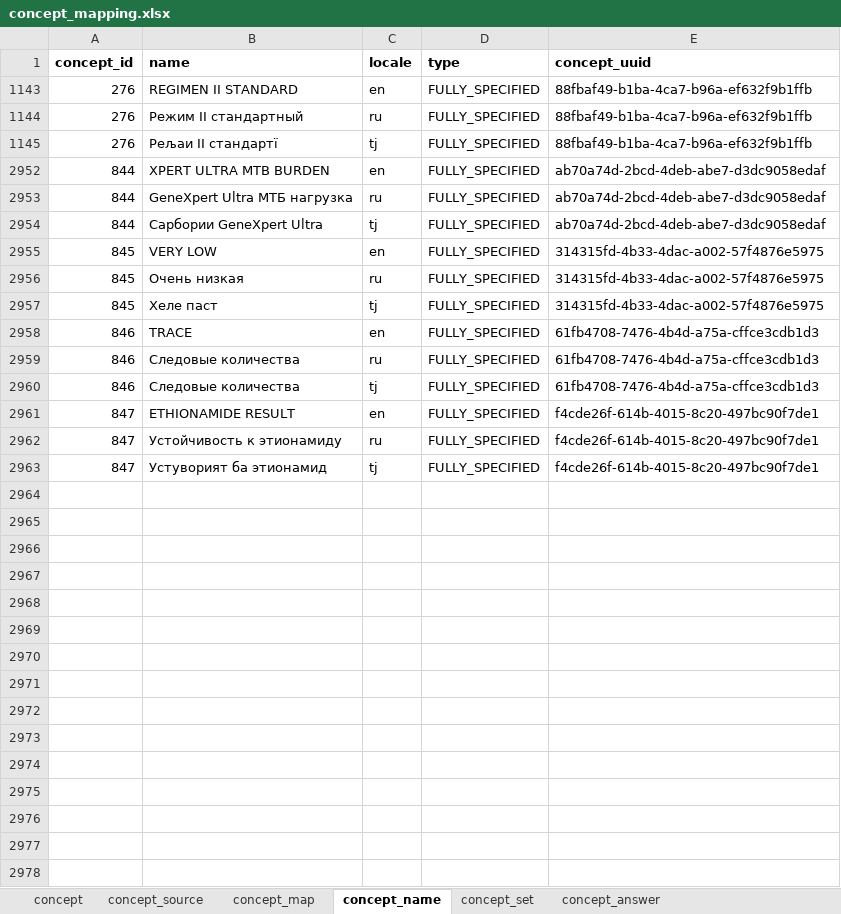
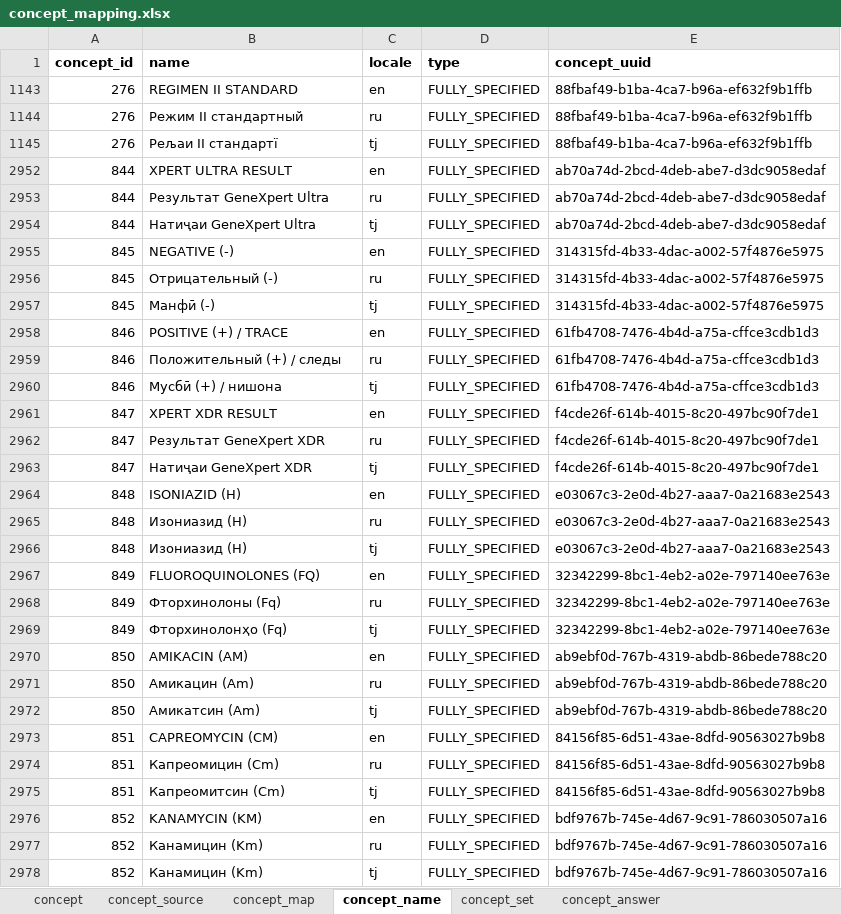
Before and after one commit to esquaredsystems/openmrs-mdrtb-etl-job, an Excel workbook: resources/concept_mapping.xlsx, sheet concept_name, drawn as a sheet; only a part is shown; values as stored, in another font and other column widths than the file's, no borders; conditional formats not drawn; the diff covers the shown part only; the diff names each change by its address in the sheet, - before the commit and + after, or states it on an @@ line.

Commit message:
Refresh lab and concept mappings
Updated the common lab reference workbook and the concept mapping spreadsheet used by the ETL pipeline.

```diff
--- a/resources/concept_mapping.xlsx (sheet concept_name)
+++ b/resources/concept_mapping.xlsx (sheet concept_name)
-B2952 (name): XPERT ULTRA MTB BURDEN
+B2952 (name): XPERT ULTRA RESULT
-B2953 (name): GeneXpert Ultra МТБ нагрузка
+B2953 (name): Результат GeneXpert Ultra
-B2954 (name): Сарбории GeneXpert Ultra
+B2954 (name): Натиҷаи GeneXpert Ultra
-B2955 (name): VERY LOW
+B2955 (name): NEGATIVE (-)
-B2956 (name): Очень низкая
+B2956 (name): Отрицательный (-)
-B2957 (name): Хеле паст
+B2957 (name): Манфӣ (-)
-B2958 (name): TRACE
+B2958 (name): POSITIVE (+) / TRACE
-B2959 (name): Следовые количества
+B2959 (name): Положительный (+) / следы
-B2960 (name): Следовые количества
+B2960 (name): Мусбӣ (+) / нишона
-B2961 (name): ETHIONAMIDE RESULT
+B2961 (name): XPERT XDR RESULT
-B2962 (name): Устойчивость к этионамиду
+B2962 (name): Результат GeneXpert XDR
-B2963 (name): Устуворият ба этионамид
+B2963 (name): Натиҷаи GeneXpert XDR
+row 2964: 848 | ISONIAZID (H) | en | FULLY_SPECIFIED | e03067c3-2e0d-4b27-aaa7-0a21683e2543
+row 2965: 848 | Изониазид (H) | ru | FULLY_SPECIFIED | e03067c3-2e0d-4b27-aaa7-0a21683e2543
+row 2966: 848 | Изониазид (H) | tj | FULLY_SPECIFIED | e03067c3-2e0d-4b27-aaa7-0a21683e2543
+row 2967: 849 | FLUOROQUINOLONES (FQ) | en | FULLY_SPECIFIED | 32342299-8bc1-4eb2-a02e-797140ee763e
+row 2968: 849 | Фторхинолоны (Fq) | ru | FULLY_SPECIFIED | 32342299-8bc1-4eb2-a02e-797140ee763e
+row 2969: 849 | Фторхинолонҳо (Fq) | tj | FULLY_SPECIFIED | 32342299-8bc1-4eb2-a02e-797140ee763e
+row 2970: 850 | AMIKACIN (AM) | en | FULLY_SPECIFIED | ab9ebf0d-767b-4319-abdb-86bede788c20
+row 2971: 850 | Амикацин (Am) | ru | FULLY_SPECIFIED | ab9ebf0d-767b-4319-abdb-86bede788c20
+row 2972: 850 | Амикатсин (Am) | tj | FULLY_SPECIFIED | ab9ebf0d-767b-4319-abdb-86bede788c20
+row 2973: 851 | CAPREOMYCIN (CM) | en | FULLY_SPECIFIED | 84156f85-6d51-43ae-8dfd-90563027b9b8
+row 2974: 851 | Капреомицин (Cm) | ru | FULLY_SPECIFIED | 84156f85-6d51-43ae-8dfd-90563027b9b8
+row 2975: 851 | Капреомитсин (Cm) | tj | FULLY_SPECIFIED | 84156f85-6d51-43ae-8dfd-90563027b9b8
+row 2976: 852 | KANAMYCIN (KM) | en | FULLY_SPECIFIED | bdf9767b-745e-4d67-9c91-786030507a16
+row 2977: 852 | Канамицин (Km) | ru | FULLY_SPECIFIED | bdf9767b-745e-4d67-9c91-786030507a16
+row 2978: 852 | Канамицин (Km) | tj | FULLY_SPECIFIED | bdf9767b-745e-4d67-9c91-786030507a16
```
Also changed, not shown: 36 added rows elsewhere in this sheet, sheet concept_answer, sheet concept_map, sheet concept, resources/commonlab.xlsx.
